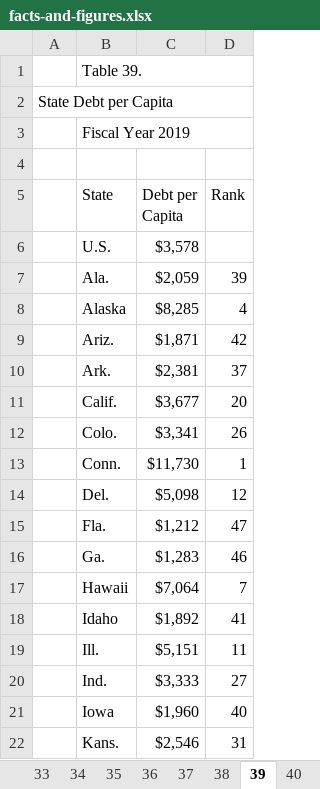
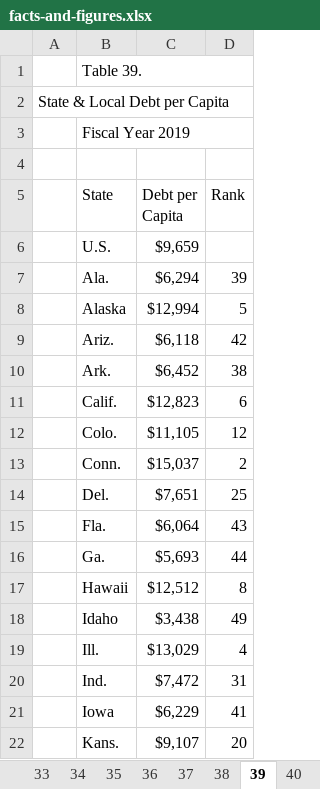
Before and after one commit to TaxFoundation/facts-and-figures-web, an Excel workbook: src/data/facts-and-figures.xlsx, sheet 39, drawn as a sheet; only a part is shown; values as stored, in another font and other column widths than the file's, no cell formats; the diff covers the shown part only; the diff names each change by its address in the sheet, - before the commit and + after, or states it on an @@ line.

```diff
--- a/src/data/facts-and-figures.xlsx (sheet 39)
+++ b/src/data/facts-and-figures.xlsx (sheet 39)
-A2: State Debt per Capita
+A2: State & Local Debt per Capita
-C6 (Debt per Capita): $3,578
+C6 (Debt per Capita): $9,659
-C7 (Debt per Capita): $2,059
+C7 (Debt per Capita): $6,294
-C8 (Debt per Capita): $8,285
+C8 (Debt per Capita): $12,994
-D8 (Rank): 4
+D8 (Rank): 5
-C9 (Debt per Capita): $1,871
+C9 (Debt per Capita): $6,118
-C10 (Debt per Capita): $2,381
+C10 (Debt per Capita): $6,452
-D10 (Rank): 37
+D10 (Rank): 38
-C11 (Debt per Capita): $3,677
+C11 (Debt per Capita): $12,823
-D11 (Rank): 20
+D11 (Rank): 6
-C12 (Debt per Capita): $3,341
+C12 (Debt per Capita): $11,105
-D12 (Rank): 26
+D12 (Rank): 12
-C13 (Debt per Capita): $11,730
+C13 (Debt per Capita): $15,037
-D13 (Rank): 1
+D13 (Rank): 2
-C14 (Debt per Capita): $5,098
+C14 (Debt per Capita): $7,651
-D14 (Rank): 12
+D14 (Rank): 25
-C15 (Debt per Capita): $1,212
+C15 (Debt per Capita): $6,064
-D15 (Rank): 47
+D15 (Rank): 43
-C16 (Debt per Capita): $1,283
+C16 (Debt per Capita): $5,693
-D16 (Rank): 46
+D16 (Rank): 44
-C17 (Debt per Capita): $7,064
+C17 (Debt per Capita): $12,512
-D17 (Rank): 7
+D17 (Rank): 8
-C18 (Debt per Capita): $1,892
+C18 (Debt per Capita): $3,438
-D18 (Rank): 41
+D18 (Rank): 49
-C19 (Debt per Capita): $5,151
+C19 (Debt per Capita): $13,029
-D19 (Rank): 11
+D19 (Rank): 4
-C20 (Debt per Capita): $3,333
+C20 (Debt per Capita): $7,472
-D20 (Rank): 27
+D20 (Rank): 31
-C21 (Debt per Capita): $1,960
+C21 (Debt per Capita): $6,229
-D21 (Rank): 40
+D21 (Rank): 41
-C22 (Debt per Capita): $2,546
+C22 (Debt per Capita): $9,107
-D22 (Rank): 31
+D22 (Rank): 20
```
Also changed, not shown: 1 added row, 70 edited cells and merged cells elsewhere in this sheet, sheet 12, sheet 11, sheet 23, sheet 19, sheet 18, sheet 29, 36 more sheets, other sheet tabs, cell formats, formulas that keep their value, 5 other files.
